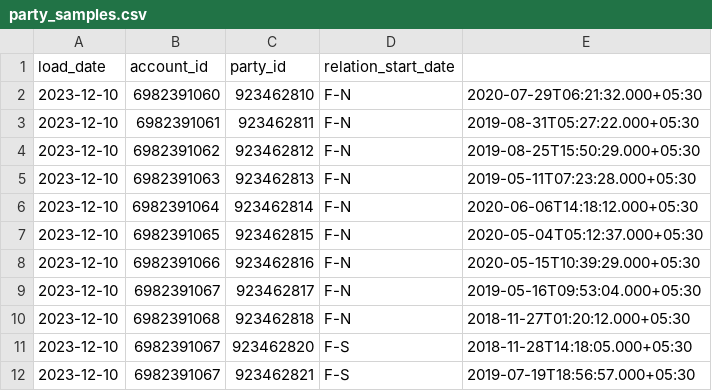
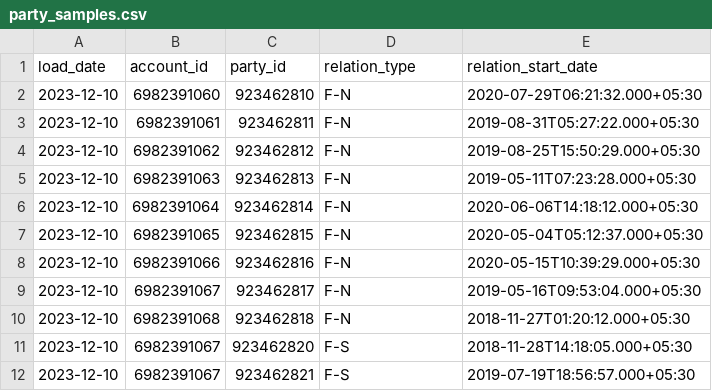
Before and after one commit to jonaslinhx/pyspark_project, a CSV file: test_data/party/party_samples.csv (was test_data/parties/party_samples.csv), drawn as a sheet.

Commit message:
table rename

```diff
--- a/test_data/parties/party_samples.csv
+++ b/test_data/party/party_samples.csv
@@ -1,2 +1,2 @@
-load_date,account_id,party_id,relation_start_date
+load_date,account_id,party_id,relation_type,relation_start_date
 2023-12-10,6982391060,923462810,F-N,2020-07-29T06:21:32.000+05:30
```
